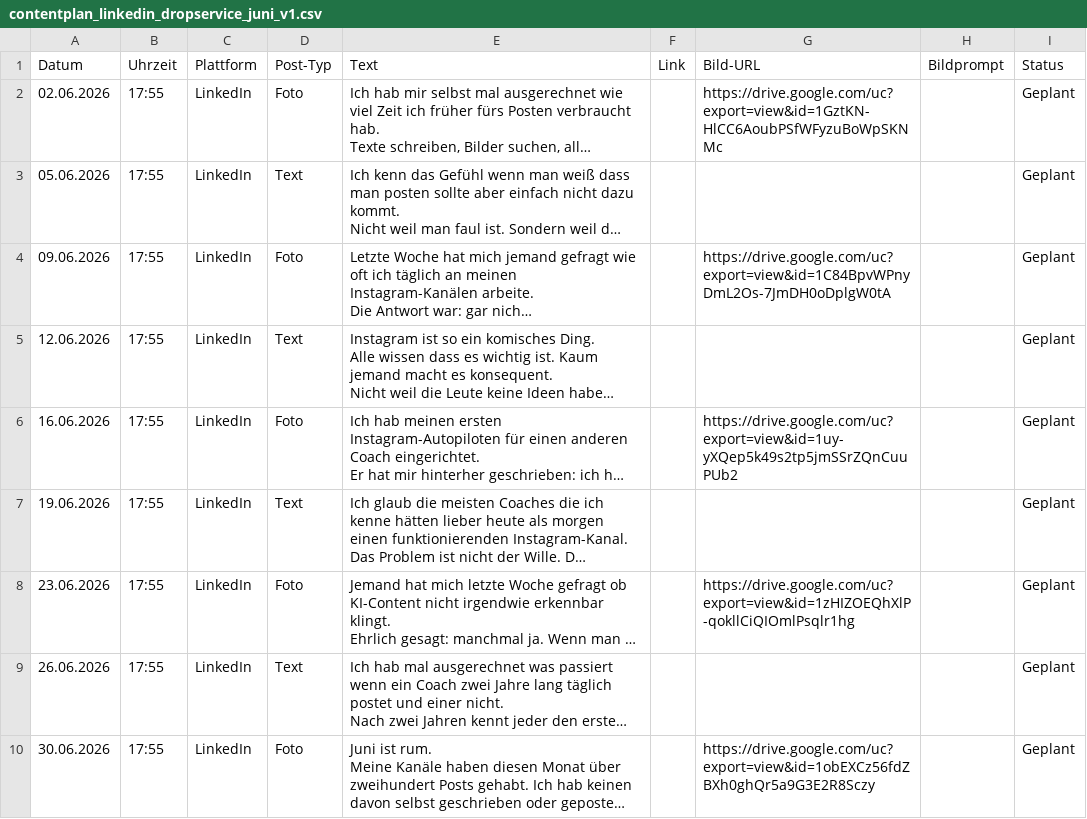
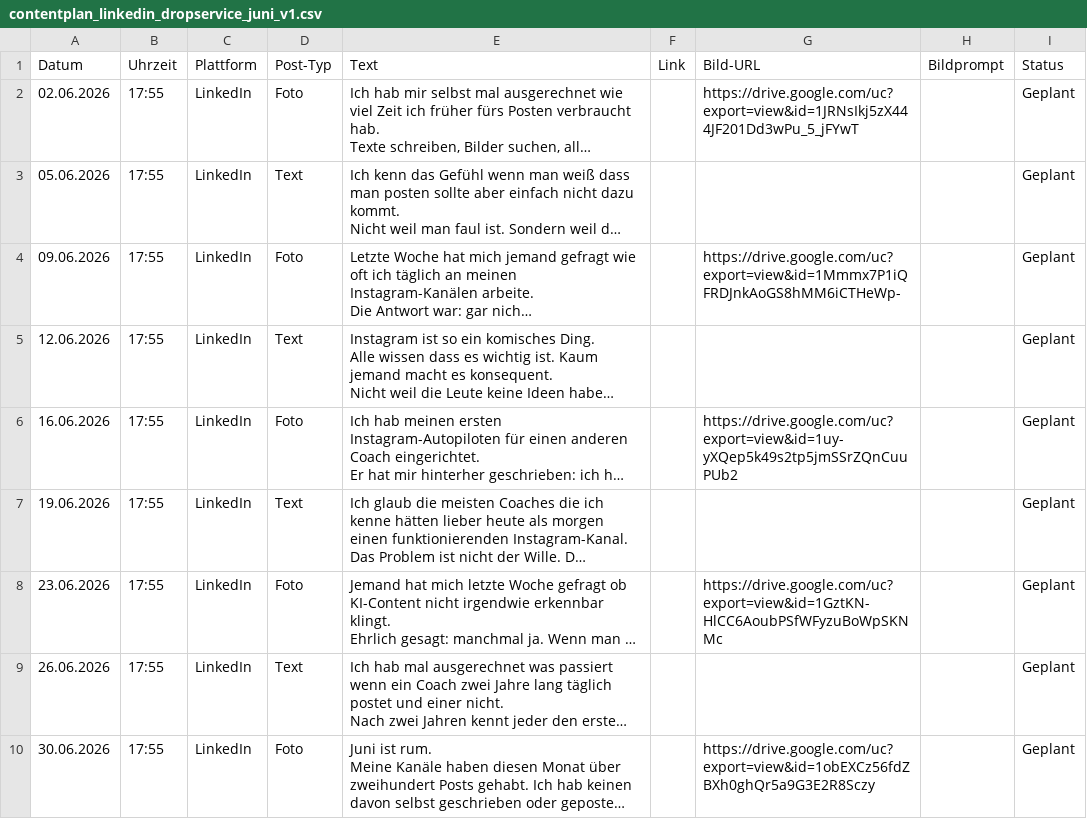
Before and after one commit to anstock-58/instagram-autopilot, a CSV file: outputs/contentplan_linkedin_dropservice_juni_v1.csv, drawn as a sheet; long unchanged cells end in …; the diff names each change by its address in the sheet, - before the commit and + after, or states it on an @@ line.

```diff
--- a/outputs/contentplan_linkedin_dropservice_juni_v1.csv
+++ b/outputs/contentplan_linkedin_dropservice_juni_v1.csv
-G2 (Bild-URL): https://drive.google.com/uc?export=view&id=1GztKN-HlCC6AoubPSfWFyzuBoWpSKNMc
+G2 (Bild-URL): https://drive.google.com/uc?export=view&id=1JRNsIkj5zX444JF201Dd3wPu_5_jFYwT
-G4 (Bild-URL): https://drive.google.com/uc?export=view&id=1C84BpvWPnyDmL2Os-7JmDH0oDplgW0tA
+G4 (Bild-URL): https://drive.google.com/uc?export=view&id=1Mmmx7P1iQFRDJnkAoGS8hMM6iCTHeWp-
-G8 (Bild-URL): https://drive.google.com/uc?export=view&id=1zHIZOEQhXlP-qokllCiQIOmlPsqlr1hg
+G8 (Bild-URL): https://drive.google.com/uc?export=view&id=1GztKN-HlCC6AoubPSfWFyzuBoWpSKNMc
```
